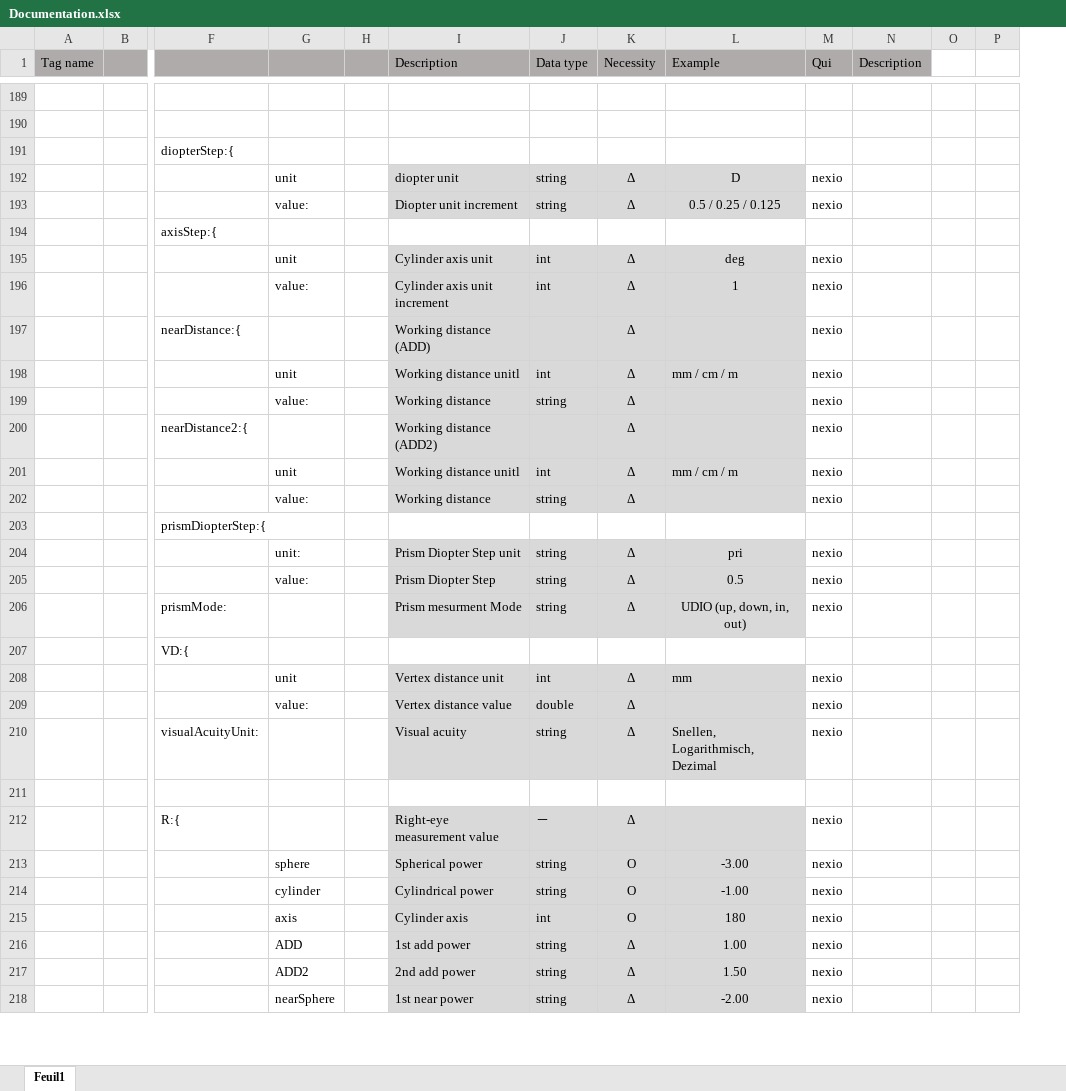
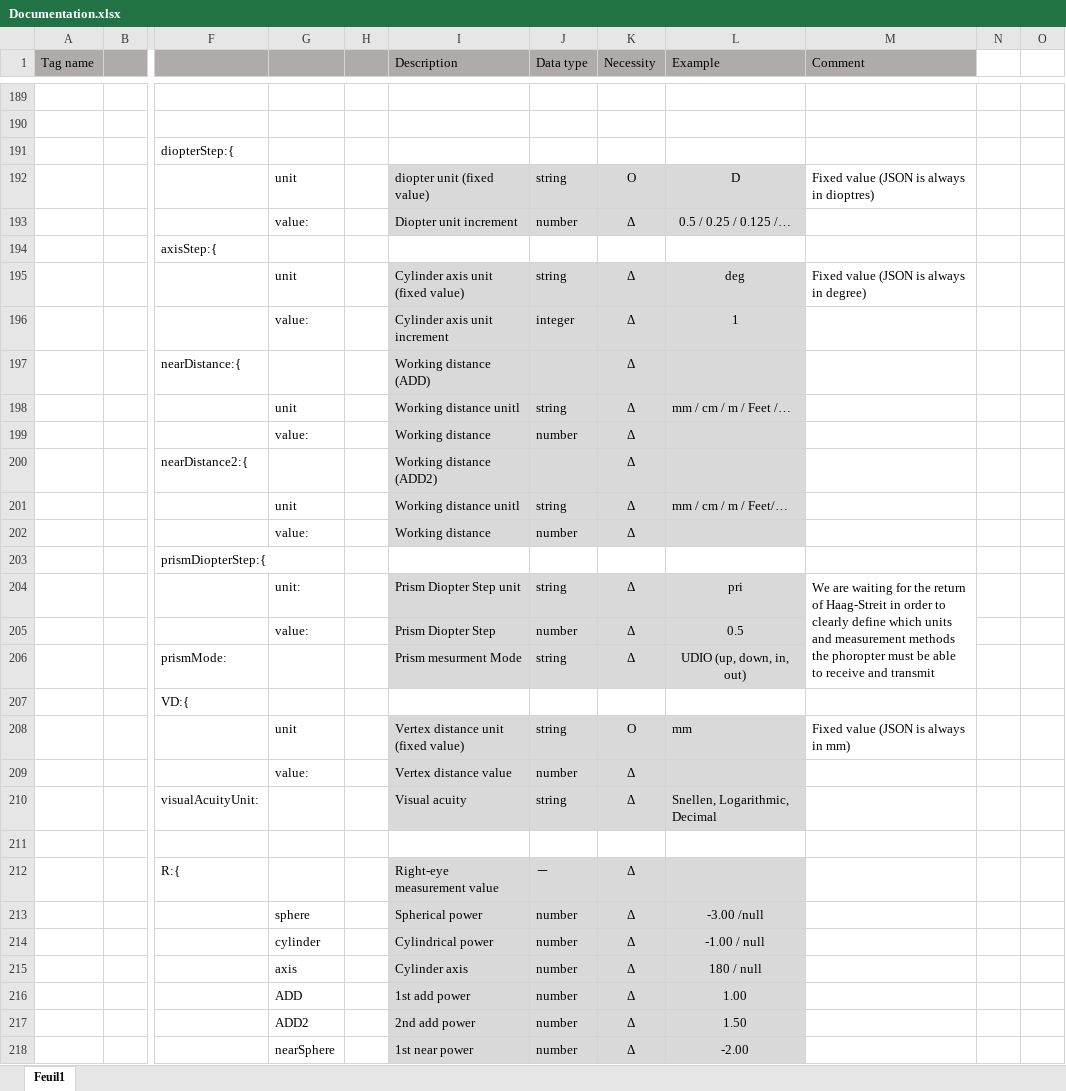
Before and after one commit to Nexio-Switzerland/refractive-JSON, an Excel workbook: Documentation.xlsx, sheet Feuil1, drawn as a sheet; only a part is shown, gaps mark what is left out; values as stored, in another font and other column widths than the file's, no borders; removed rows and columns are numbered as before the commit, all else as after; rows hold the shown columns only; the diff covers the shown part only; the diff names each change by its address in the sheet, - before the commit and + after, or states it on an @@ line.

Commit message:
Updated Data Type & Comments

```diff
--- a/Documentation.xlsx (sheet Feuil1)
+++ b/Documentation.xlsx (sheet Feuil1)
-column M (Qui), rows 192-212: nexio | nexio |  | nexio | nexio | nexio | nexio | nexio | nexio | nexio | nexio |  | nexio | nexio | nexio |  | nexio | nexio | nexio |  | nexio; rows 216-218: all nexio
-column N (Description), empty
+column M (Comment), rows 192-208: Fixed value (JSON is always in dioptres) |  |  | Fixed value (JSON is always in degree) |  |  |  |  |  |  |  |  | We are waiting for the return of Haag-Streit in order to clearly define which units and measurement methods the phoropter must be able to receive and transmit |  |  |  | Fixed value (JSON is always in mm)
-I192 (Description): diopter unit
+I192 (Description): diopter unit (fixed value)
-K192 (Necessity): Δ
+K192 (Necessity): O
-J193 (Data type): string
+J193 (Data type): number
-L193 (Example): 0.5 / 0.25 / 0.125
+L193 (Example): 0.5 / 0.25 / 0.125 /…
-I195 (Description): Cylinder axis unit
+I195 (Description): Cylinder axis unit (fixed value)
-J195 (Data type): int
+J195 (Data type): string
-J196 (Data type): int
+J196 (Data type): integer
-J198 (Data type): int
+J198 (Data type): string
-L198 (Example): mm / cm / m
+L198 (Example): mm / cm / m / Feet /…
-J199 (Data type): string
+J199 (Data type): number
-J201 (Data type): int
+J201 (Data type): string
-L201 (Example): mm / cm / m
+L201 (Example): mm / cm / m / Feet/…
-J202 (Data type): string
+J202 (Data type): number
-J205 (Data type): string
+J205 (Data type): number
-I208 (Description): Vertex distance unit
+I208 (Description): Vertex distance unit (fixed value)
-J208 (Data type): int
+J208 (Data type): string
-K208 (Necessity): Δ
+K208 (Necessity): O
-J209 (Data type): double
+J209 (Data type): number
-L210 (Example): Snellen, Logarithmisch, Dezimal
+L210 (Example): Snellen, Logarithmic, Decimal
-row 213:  |  |  | sphere |  | Spherical power | string | O | -3.00 | nexio
-row 214:  |  |  | cylinder |  | Cylindrical power | string | O | -1.00 | nexio
-row 215:  |  |  | axis |  | Cylinder axis | int | O | 180 | nexio
+row 213:  |  |  | sphere |  | Spherical power | number | Δ | -3.00 /null
+row 214:  |  |  | cylinder |  | Cylindrical power | number | Δ | -1.00 / null
+row 215:  |  |  | axis |  | Cylinder axis | number | Δ | 180 / null
-J216:J218 (Data type): string
+J216:J218 (Data type): number
```
Also changed, not shown: 13 added rows, 8 removed rows and 85 edited cells elsewhere in this sheet, hidden cells.
